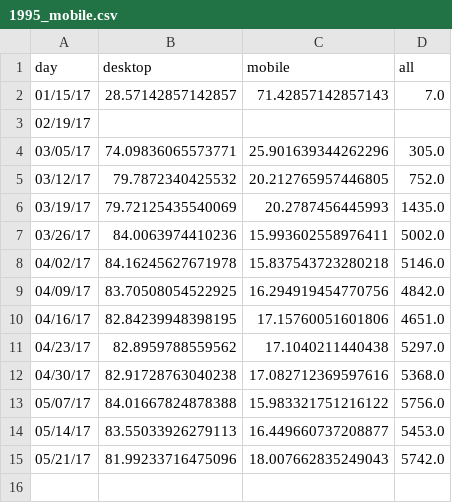
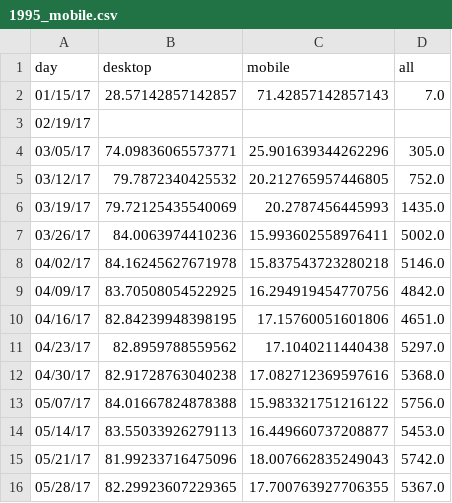
Before and after one commit to limitlessloop/vets.gov-status, a CSV file: _data/1995_mobile.csv, drawn as a sheet.

Commit message:
2017-05-30 automated GA data pull (#346)

```diff
--- a/_data/1995_mobile.csv
+++ b/_data/1995_mobile.csv
@@ -15 +15,2 @@ day,desktop,mobile,all
 05/21/17,81.99233716475096,18.007662835249043,5742.0
+05/28/17,82.29923607229365,17.700763927706355,5367.0
```
Also changed, not shown: _data/1990_mobile.csv, _data/1990_new.csv, 43 other files.
